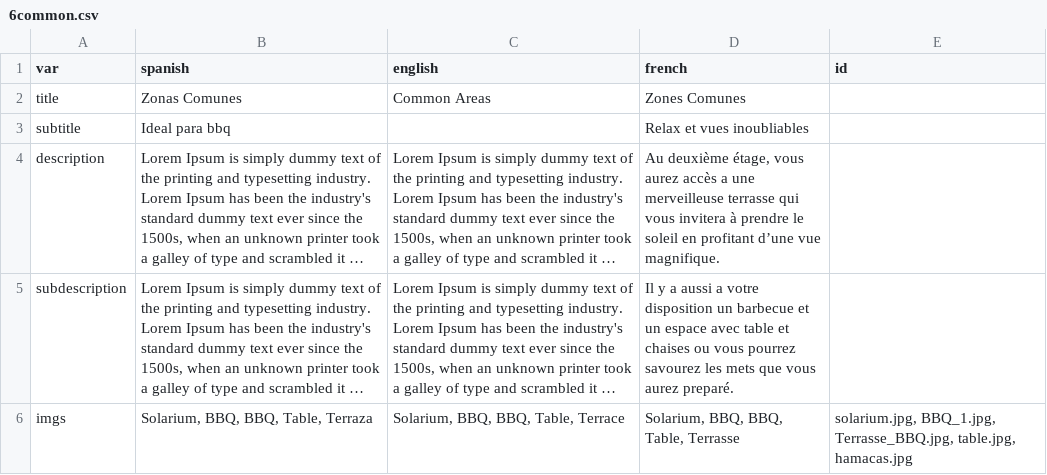
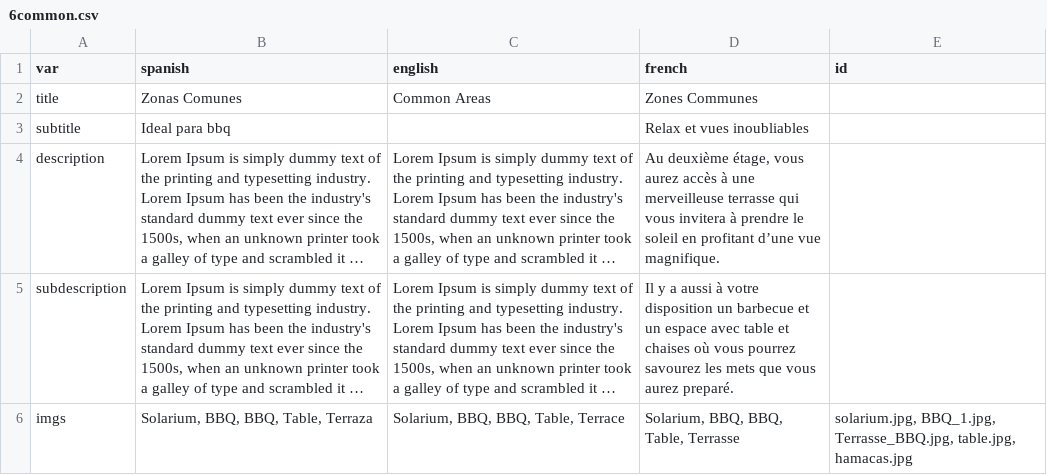
Before and after one commit to gaziellosl/lacasaazullanzarote, a CSV file: generator/sections/6common.csv, drawn as a sheet; long unchanged cells end in …; the diff names each change by its address in the sheet, - before the commit and + after, or states it on an @@ line.

```diff
--- a/generator/sections/6common.csv
+++ b/generator/sections/6common.csv
-D2 (french): Zones Comunes
+D2 (french): Zones Communes
-D4 (french): …aurez accès a une merveilleuse…
+D4 (french): …aurez accès à une merveilleuse…
-D5 (french): …a aussi a votre disposition un barbecue et un espace avec table et chaises ou vous pourrez…
+D5 (french): …a aussi à votre disposition un barbecue et un espace avec table et chaises où vous pourrez…
```
Also changed, not shown: generator/definitions.csv, generator/sections/5timanfaya.csv, 1 other file.
